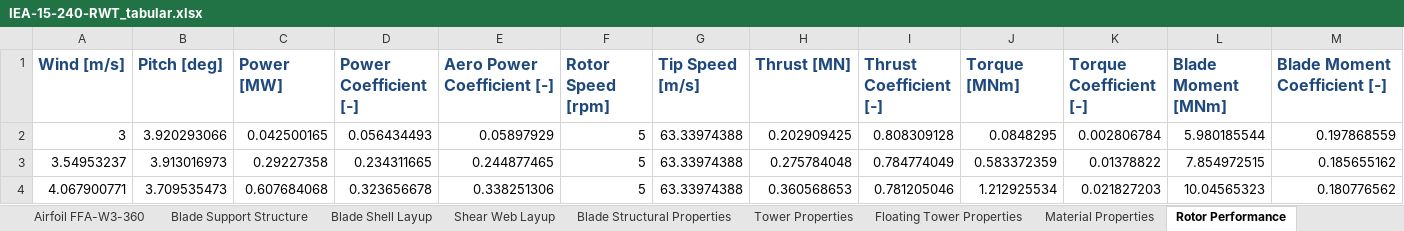
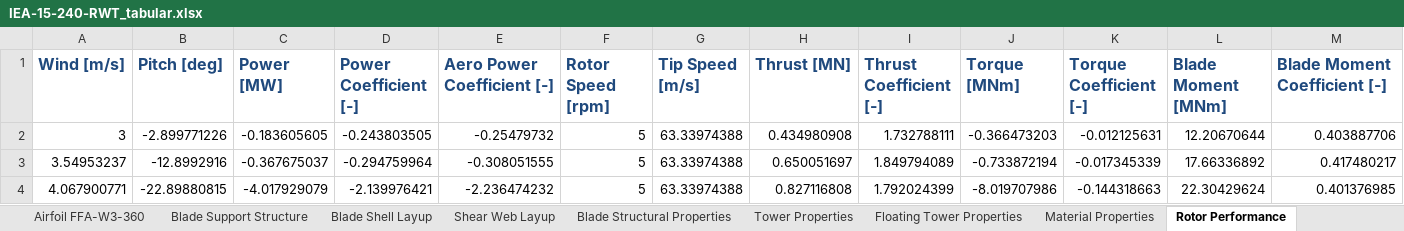
Before and after one commit to IEAWindTask37/IEA-15-240-RWT, an Excel workbook: Documentation/IEA-15-240-RWT_tabular.xlsx, sheet Rotor Performance, drawn as a sheet; only a part is shown; values as stored, in another font and other column widths than the file's, no borders; the diff covers the shown part only; the diff names each change by its address in the sheet, - before the commit and + after, or states it on an @@ line.

Commit message:
syncing excel files

```diff
--- a/Documentation/IEA-15-240-RWT_tabular.xlsx (sheet Rotor Performance)
+++ b/Documentation/IEA-15-240-RWT_tabular.xlsx (sheet Rotor Performance)
-B2 (Pitch [deg]): 3.920293066
+B2 (Pitch [deg]): -2.899771226
-C2 (Power [MW]): 0.042500165
+C2 (Power [MW]): -0.183605605
-D2 (Power Coefficient [-]): 0.056434493
+D2 (Power Coefficient [-]): -0.243803505
-E2 (Aero Power Coefficient [-]): 0.05897929
+E2 (Aero Power Coefficient [-]): -0.25479732
-H2 (Thrust [MN]): 0.202909425
+H2 (Thrust [MN]): 0.434980908
-I2 (Thrust Coefficient [-]): 0.808309128
+I2 (Thrust Coefficient [-]): 1.732788111
-J2 (Torque [MNm]): 0.0848295
+J2 (Torque [MNm]): -0.366473203
-K2 (Torque Coefficient [-]): 0.002806784
+K2 (Torque Coefficient [-]): -0.012125631
-L2 (Blade Moment [MNm]): 5.980185544
+L2 (Blade Moment [MNm]): 12.20670644
-M2 (Blade Moment Coefficient [-]): 0.197868559
+M2 (Blade Moment Coefficient [-]): 0.403887706
-B3 (Pitch [deg]): 3.913016973
+B3 (Pitch [deg]): -12.8992916
-C3 (Power [MW]): 0.29227358
+C3 (Power [MW]): -0.367675037
-D3 (Power Coefficient [-]): 0.234311665
+D3 (Power Coefficient [-]): -0.294759964
-E3 (Aero Power Coefficient [-]): 0.244877465
+E3 (Aero Power Coefficient [-]): -0.308051555
-H3 (Thrust [MN]): 0.275784048
+H3 (Thrust [MN]): 0.650051697
-I3 (Thrust Coefficient [-]): 0.784774049
+I3 (Thrust Coefficient [-]): 1.849794089
-J3 (Torque [MNm]): 0.583372359
+J3 (Torque [MNm]): -0.733872194
-K3 (Torque Coefficient [-]): 0.01378822
+K3 (Torque Coefficient [-]): -0.017345339
-L3 (Blade Moment [MNm]): 7.854972515
+L3 (Blade Moment [MNm]): 17.66336892
-M3 (Blade Moment Coefficient [-]): 0.185655162
+M3 (Blade Moment Coefficient [-]): 0.417480217
-B4 (Pitch [deg]): 3.709535473
+B4 (Pitch [deg]): -22.89880815
-C4 (Power [MW]): 0.607684068
+C4 (Power [MW]): -4.017929079
-D4 (Power Coefficient [-]): 0.323656678
+D4 (Power Coefficient [-]): -2.139976421
-E4 (Aero Power Coefficient [-]): 0.338251306
+E4 (Aero Power Coefficient [-]): -2.236474232
-H4 (Thrust [MN]): 0.360568653
+H4 (Thrust [MN]): 0.827116808
-I4 (Thrust Coefficient [-]): 0.781205046
+I4 (Thrust Coefficient [-]): 1.792024399
-J4 (Torque [MNm]): 1.212925534
+J4 (Torque [MNm]): -8.019707986
-K4 (Torque Coefficient [-]): 0.021827203
+K4 (Torque Coefficient [-]): -0.144318663
-L4 (Blade Moment [MNm]): 10.04565323
+L4 (Blade Moment [MNm]): 22.30429624
-M4 (Blade Moment Coefficient [-]): 0.180776562
+M4 (Blade Moment Coefficient [-]): 0.401376985
```
Also changed, not shown: 80 edited cells elsewhere in this sheet.
